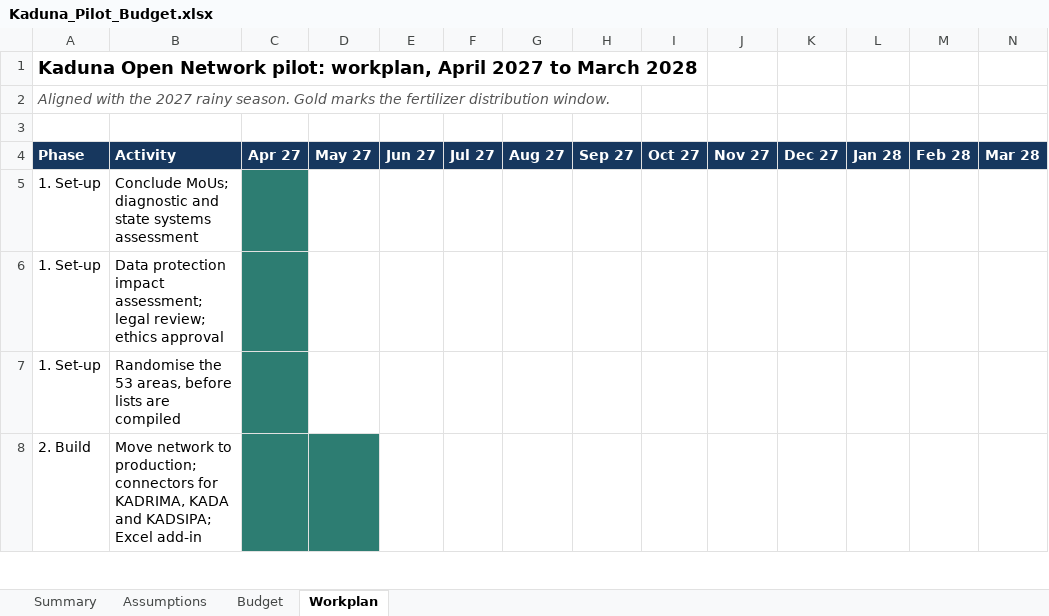
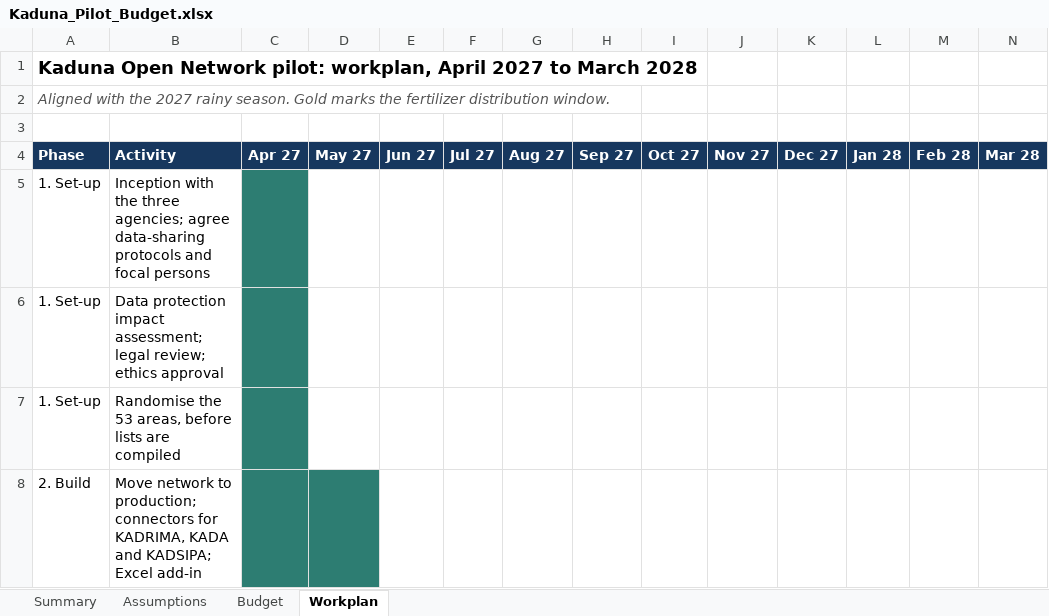
Before and after one commit to abiola1864/excel-walkthroug, an Excel workbook: Kaduna_Pilot_Budget.xlsx, sheet Workplan, drawn as a sheet; only a part is shown; values as stored, in another font and other column widths than the file's, no borders; the diff names each change by its address in the sheet, - before the commit and + after, or states it on an @@ line.

```diff
--- a/Kaduna_Pilot_Budget.xlsx (sheet Workplan)
+++ b/Kaduna_Pilot_Budget.xlsx (sheet Workplan)
-B5: Conclude MoUs; diagnostic and state systems assessment
+B5: Inception with the three agencies; agree data-sharing protocols and focal persons
```
Also changed, not shown: sheet Budget.
